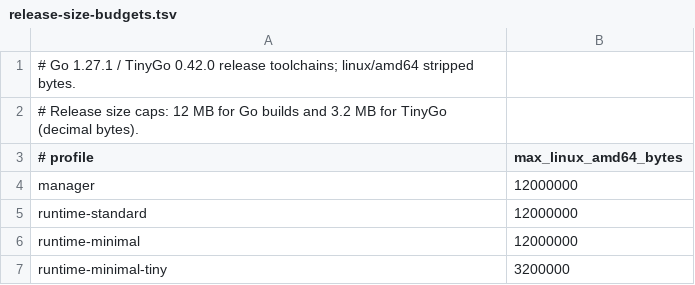
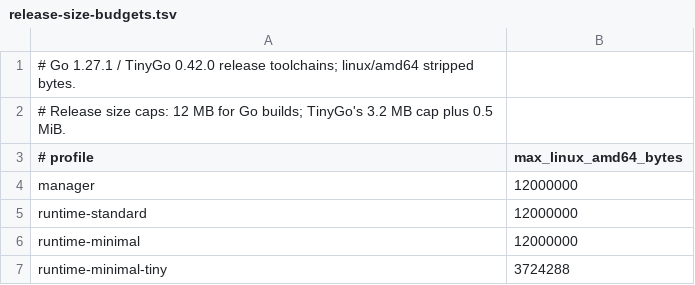
Before and after one commit to luantak/wago, a TSV file: scripts/release-size-budgets.tsv, drawn as a sheet.

```diff
--- a/scripts/release-size-budgets.tsv
+++ b/scripts/release-size-budgets.tsv
@@ -1,3 +1,3 @@
 # Go 1.27.1 / TinyGo 0.42.0 release toolchains; linux/amd64 stripped bytes.
-# Release size caps: 12 MB for Go builds and 3.2 MB for TinyGo (decimal bytes).
+# Release size caps: 12 MB for Go builds; TinyGo's 3.2 MB cap plus 0.5 MiB.
 # profile	max_linux_amd64_bytes
@@ -6,2 +6,2 @@ runtime-standard	12000000
 runtime-minimal	12000000
-runtime-minimal-tiny	3200000
+runtime-minimal-tiny	3724288
```
Also changed, not shown: 4 other files.
